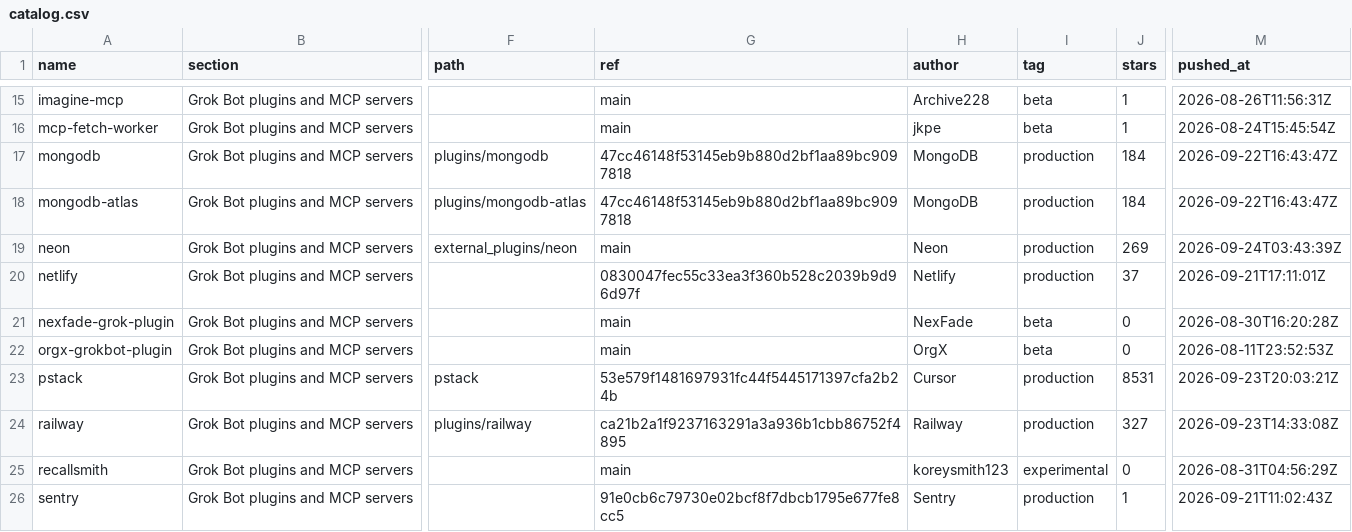
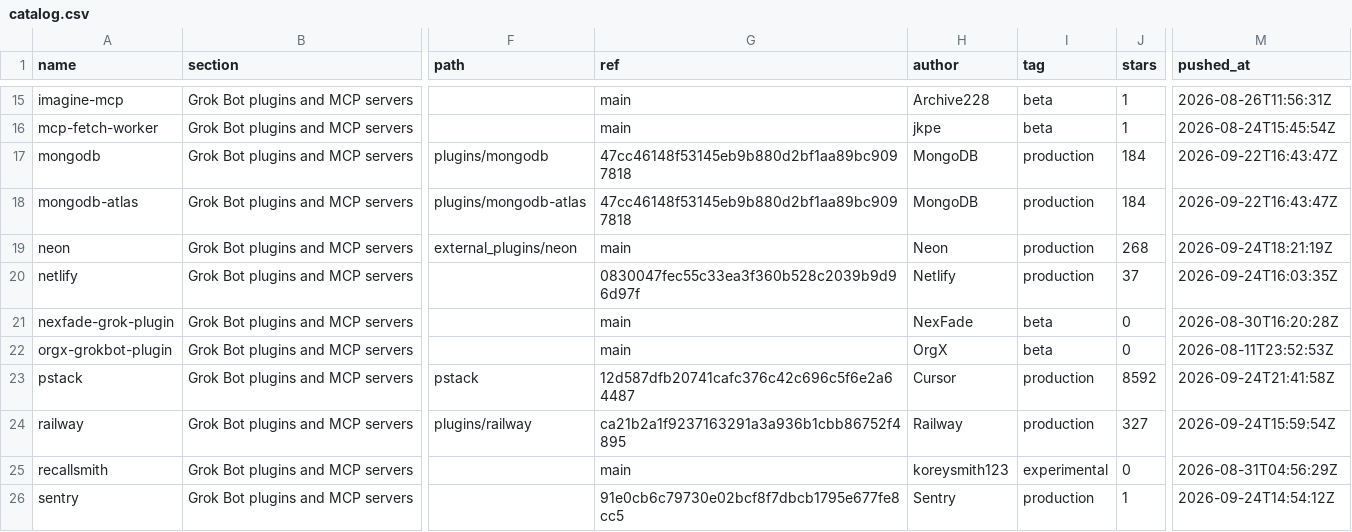
Before and after one commit to ZeroPointRepo/awesome-grok-bot, a CSV file: catalog.csv, drawn as a sheet; only a part is shown, gaps mark what is left out; the diff covers the shown part only; the diff names each change by its address in the sheet, - before the commit and + after, or states it on an @@ line.

```diff
--- a/catalog.csv
+++ b/catalog.csv
-J19 (stars): 269
+J19 (stars): 268
-M19 (pushed_at): 2026-09-24T03:43:39Z
+M19 (pushed_at): 2026-09-24T18:21:19Z
-M20 (pushed_at): 2026-09-21T17:11:01Z
+M20 (pushed_at): 2026-09-24T16:03:35Z
-G23 (ref): 53e579f1481697931fc44f5445171397cfa2b24b
+G23 (ref): 12d587dfb20741cafc376c42c696c5f6e2a64487
-J23 (stars): 8531
+J23 (stars): 8592
-M23 (pushed_at): 2026-09-23T20:03:21Z
+M23 (pushed_at): 2026-09-24T21:41:58Z
-M24 (pushed_at): 2026-09-23T14:33:08Z
+M24 (pushed_at): 2026-09-24T15:59:54Z
-M26 (pushed_at): 2026-09-21T11:02:43Z
+M26 (pushed_at): 2026-09-24T14:54:12Z
```
Also changed, not shown: 27 edited cells elsewhere in this file, 5 other files.
